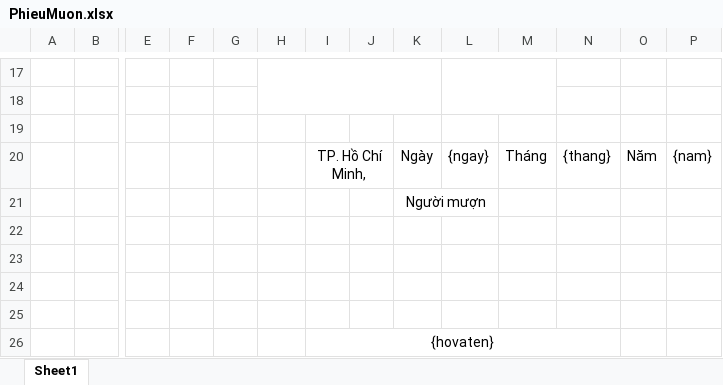
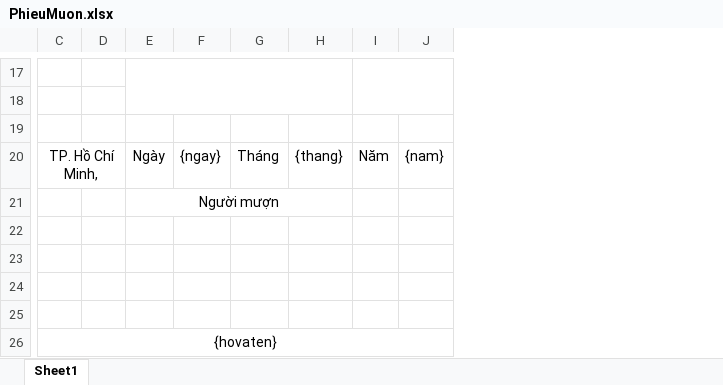
Before and after one commit to HUFILibrary/HUFILibrary, an Excel workbook: QuanLyThuVienHUFI/BLL_DAL/bin/Debug/PhieuMuon.xlsx, sheet Sheet1, drawn as a sheet; only a part is shown, gaps mark what is left out; values as stored, in another font and other column widths than the file's, no borders; removed rows and columns are numbered as before the commit, all else as after; rows hold the shown columns only; the diff covers the shown part only; the diff names each change by its address in the sheet, - before the commit and + after, or states it on an @@ line.

```diff
--- a/QuanLyThuVienHUFI/BLL_DAL/bin/Debug/PhieuMuon.xlsx (sheet Sheet1)
+++ b/QuanLyThuVienHUFI/BLL_DAL/bin/Debug/PhieuMuon.xlsx (sheet Sheet1)
-column A, empty
-column B, empty
-column G, empty
-column I, row 20: TP. Hồ Chí Minh,
-column J, empty
-column K, rows 20-21: Ngày | Người mượn
-H17:K18 merged
+E17:H18 merged
-L17:M18 merged
+I17:J18 merged
-C20: (empty)
+C20: TP. Hồ Chí Minh,
+C20:D20 merged
-E20: (empty)
+E20: Ngày
+row 21:  |  | Người mượn
-C26: (empty)
+C26: {hovaten}
+C26:J26 merged
-row 26:  |  |  |  |  |  | {hovaten}
```
Also changed, not shown: 4 added rows, 4 removed rows, 2 edited cells, cell formats and merged cells elsewhere in this sheet, QuanLyThuVienHUFI/Form_QuanLyThuVien/bin/Debug/PhieuMuon.xlsx, QuanLyThuVienHUFI/Form_QuanLyThuVien/bin/Debug/phieumuonrs.xlsx, 18 other files.
